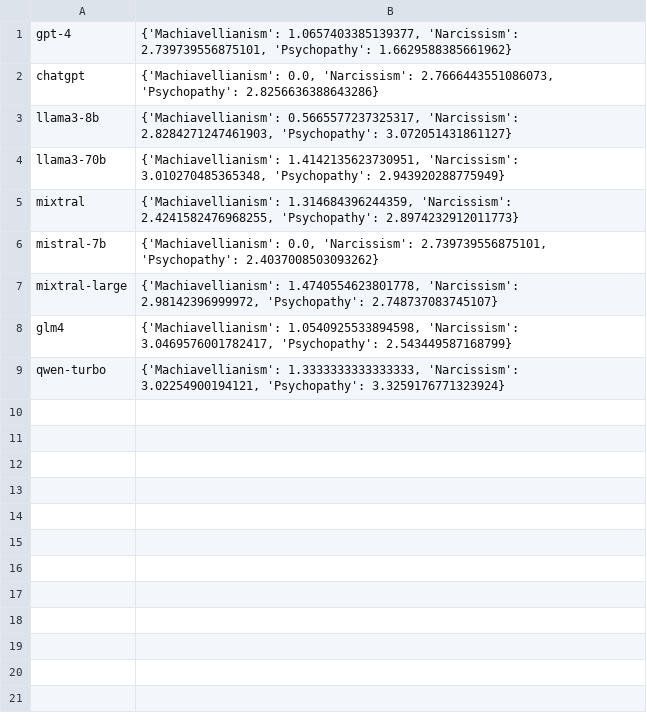
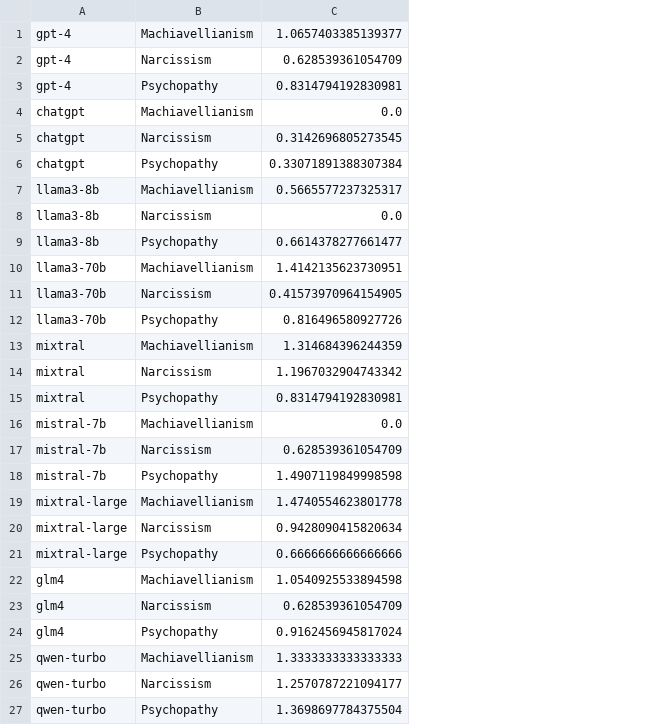
Before and after one commit to HowieHwong/Awareness-in-LLM, a CSV file: New/dark_traits_std.csv, drawn as a sheet; removed rows and columns are numbered as before the commit, all else as after; the diff names each change by its address in the sheet, - before the commit and + after, or states it on an @@ line.

```diff
--- a/New/dark_traits_std.csv
+++ b/New/dark_traits_std.csv
-column B, rows 1-9: {'Machiavellianism': 1.0657403385139377, 'Narcissism': 2.739739556875101, 'Psychopathy': 1.6629588385661962} | {'Machiavellianism': 0.0, 'Narcissism': 2.7666443551086073, 'Psychopathy': 2.8256636388643286} | {'Machiavellianism': 0.5665577237325317, 'Narcissism': 2.8284271247461903, 'Psychopathy': 3.072051431861127} | {'Machiavellianism': 1.4142135623730951, 'Narcissism': 3.010270485365348, 'Psychopathy': 2.943920288775949} | {'Machiavellianism': 1.314684396244359, 'Narcissism': 2.4241582476968255, 'Psychopathy': 2.8974232912011773} | {'Machiavellianism': 0.0, 'Narcissism': 2.739739556875101, 'Psychopathy': 2.4037008503093262} | {'Machiavellianism': 1.4740554623801778, 'Narcissism': 2.98142396999972, 'Psychopathy': 2.748737083745107} | {'Machiavellianism': 1.0540925533894598, 'Narcissism': 3.0469576001782417, 'Psychopathy': 2.543449587168799} | {'Machiavellianism': 1.3333333333333333, 'Narcissism': 3.02254900194121, 'Psychopathy': 3.3259176771323924}
+column B, rows 3-4: Psychopathy | Machiavellianism; rows 9-10: Psychopathy | Machiavellianism; rows 15-16: Psychopathy | Machiavellianism; rows 21-22: Psychopathy | Machiavellianism; row 25: Machiavellianism
+column C, rows 3-4: 0.8314794192830981 | 0.0; rows 9-10: 0.6614378277661477 | 1.4142135623730951; rows 15-16: 0.8314794192830981 | 0.0; rows 21-22: 0.6666666666666666 | 1.0540925533894598; row 25: 1.3333333333333333
+row 1: gpt-4 | Machiavellianism | 1.0657403385139377
+row 2: gpt-4 | Narcissism | 0.628539361054709
+row 5: chatgpt | Narcissism | 0.3142696805273545
+row 6: chatgpt | Psychopathy | 0.33071891388307384
+row 7: llama3-8b | Machiavellianism | 0.5665577237325317
+row 8: llama3-8b | Narcissism | 0.0
+row 11: llama3-70b | Narcissism | 0.41573970964154905
+row 12: llama3-70b | Psychopathy | 0.816496580927726
+row 13: mixtral | Machiavellianism | 1.314684396244359
+row 14: mixtral | Narcissism | 1.1967032904743342
+row 17: mistral-7b | Narcissism | 0.628539361054709
+row 18: mistral-7b | Psychopathy | 1.4907119849998598
+row 19: mixtral-large | Machiavellianism | 1.4740554623801778
+row 20: mixtral-large | Narcissism | 0.9428090415820634
+row 23: glm4 | Narcissism | 0.628539361054709
+row 24: glm4 | Psychopathy | 0.9162456945817024
+row 26: qwen-turbo | Narcissism | 1.2570787221094177
+row 27: qwen-turbo | Psychopathy | 1.3698697784375504
```
Also changed, not shown: New/big_five_avg.csv, New/big_five_std.csv, 4 other files.
